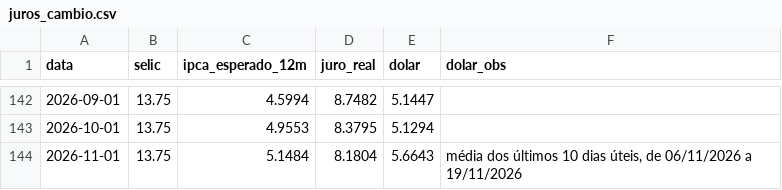
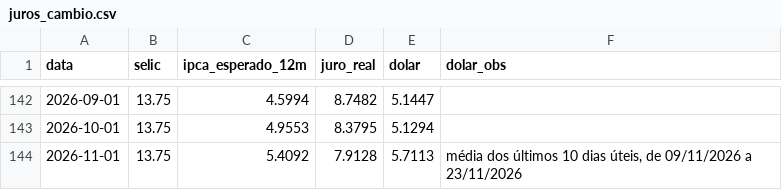
Before and after one commit to pietrosalvador5-boop/painel-economico-fecomercio-rs, a CSV file: dados/juros_cambio.csv, drawn as a sheet; only a part is shown, gaps mark what is left out.

```diff
--- a/dados/juros_cambio.csv
+++ b/dados/juros_cambio.csv
@@ -143,2 +143,2 @@ data,selic,ipca_esperado_12m,juro_real,dolar,dolar_obs
 2026-10-01,13.75,4.9553,8.3795,5.1294,
-2026-11-01,13.75,5.1484,8.1804,5.6643,"média dos últimos 10 dias úteis, de 06/11/2026 a 19/11/2026"
+2026-11-01,13.75,5.4092,7.9128,5.7113,"média dos últimos 10 dias úteis, de 09/11/2026 a 23/11/2026"
```
Also changed, not shown: dados/focus.csv, 1 other file.
